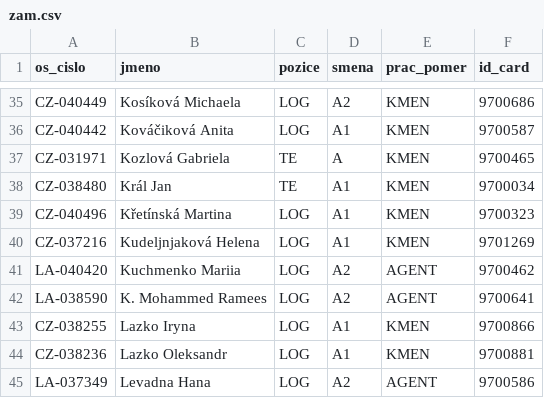
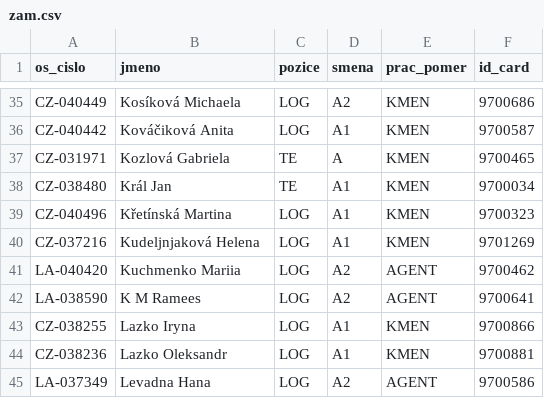
Before and after one commit to ma3too/sport, a CSV file: zam.csv, drawn as a sheet; only a part is shown, gaps mark what is left out.

Commit message:
Update zam.csv

```diff
--- a/zam.csv
+++ b/zam.csv
@@ -41,3 +41,3 @@ CZ-037216,Kudeljnjaková Helena,LOG,A1,KMEN,9701269
 LA-040420,Kuchmenko Mariia,LOG,A2,AGENT,9700462
-LA-038590,K. Mohammed Ramees,LOG,A2,AGENT,9700641
+LA-038590,K M Ramees,LOG,A2,AGENT,9700641
 CZ-038255,Lazko Iryna,LOG,A1,KMEN,9700866
```
